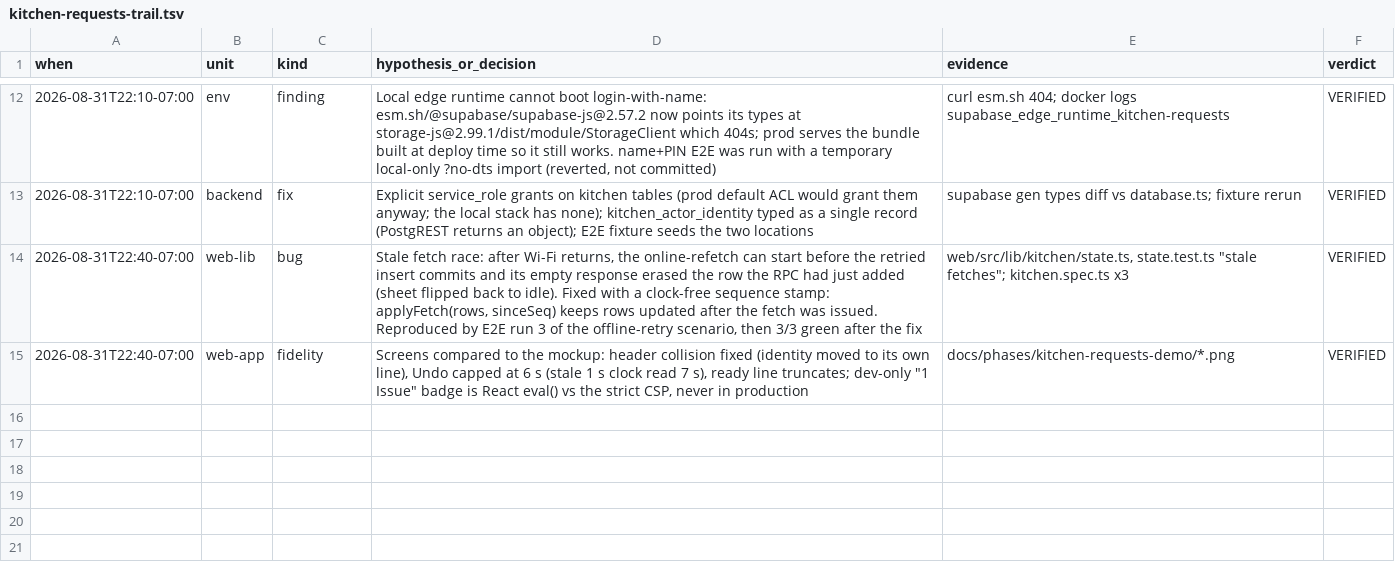
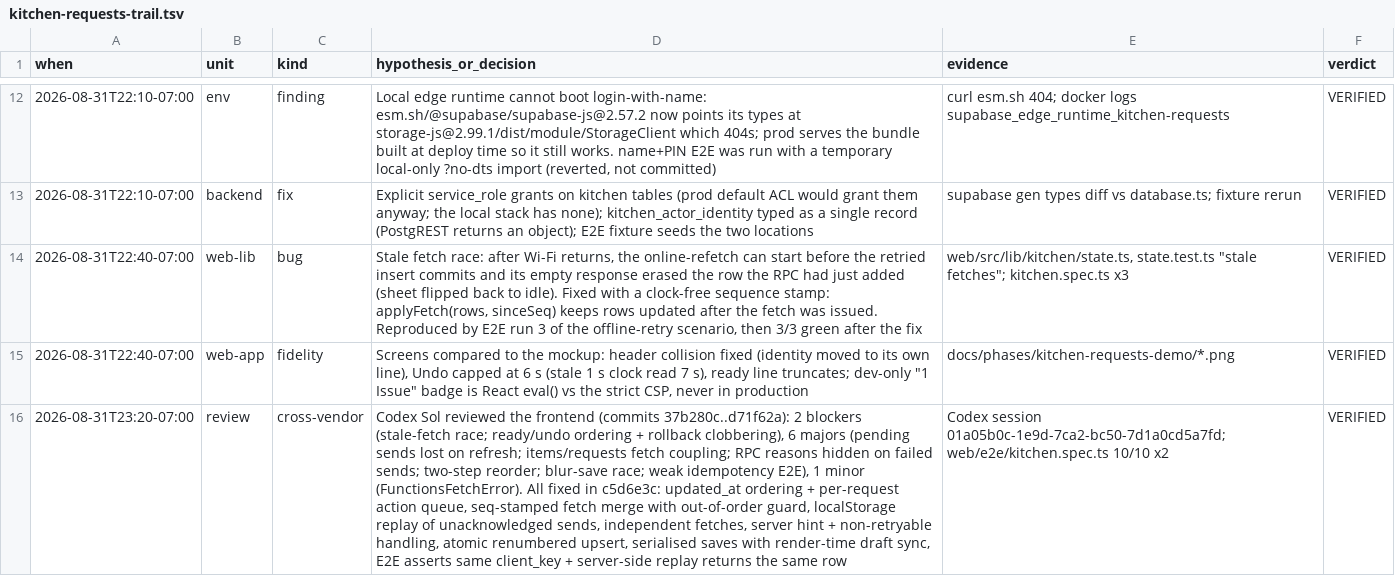
Before and after one commit to GethubGod/inventory-system, a TSV file: docs/phases/kitchen-requests-trail.tsv, drawn as a sheet; only a part is shown, gaps mark what is left out; the diff names each change by its address in the sheet, - before the commit and + after, or states it on an @@ line.

Commit message:
trail: frontend review round

```diff
--- a/docs/phases/kitchen-requests-trail.tsv
+++ b/docs/phases/kitchen-requests-trail.tsv
+row 16: 2026-08-31T23:20-07:00 | review | cross-vendor | Codex Sol reviewed the frontend (commits 37b280c..d71f62a): 2 blockers (stale-fetch race; ready/undo ordering + rollback clobbering), 6 majors (pending sends lost on refresh; items/requests fetch coupling; RPC reasons hidden on failed sends; two-step reorder; blur-save race; weak idempotency E2E), 1 minor (FunctionsFetchError). All fixed in c5d6e3c: updated_at ordering + per-request action queue, seq-stamped fetch merge with out-of-order guard, localStorage replay of unacknowledged sends, independent fetches, server hint + non-retryable handling, atomic renumbered upsert, serialised saves with render-time draft sync, E2E asserts same client_key + server-side replay returns the same row | Codex session 01a05b0c-1e9d-7ca2-bc50-7d1a0cd5a7fd; web/e2e/kitchen.spec.ts 10/10 x2 | VERIFIED
```
